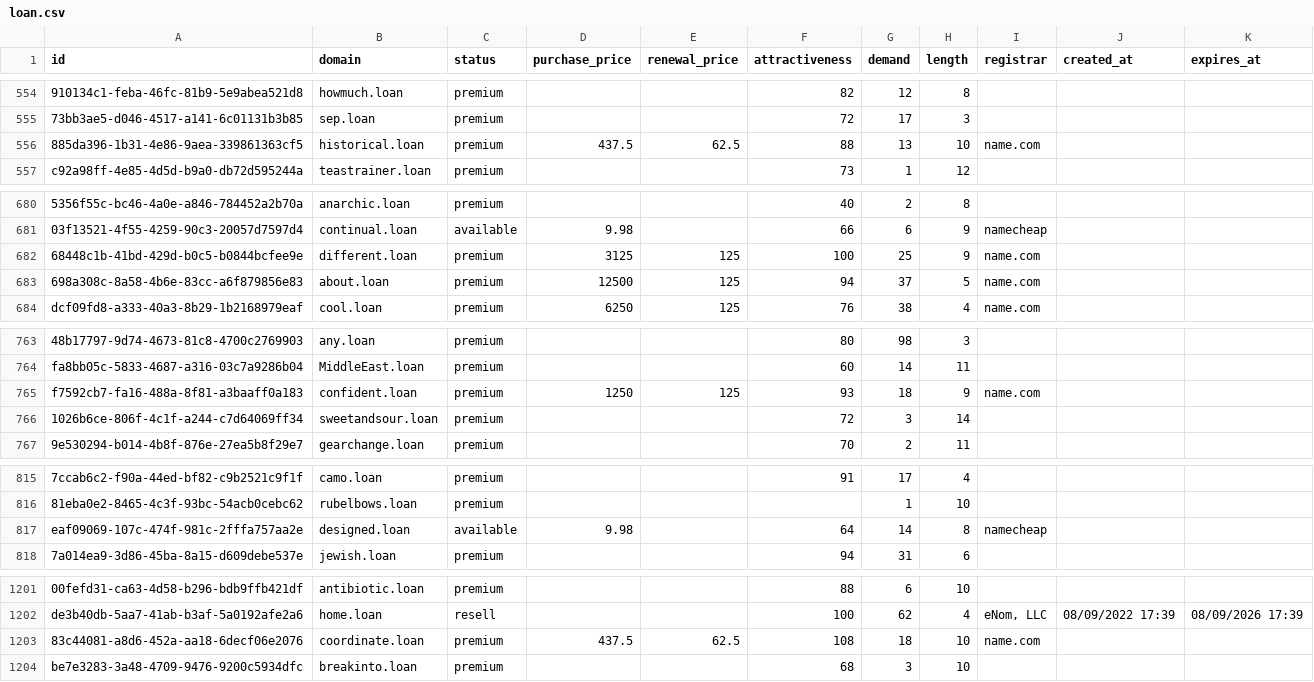
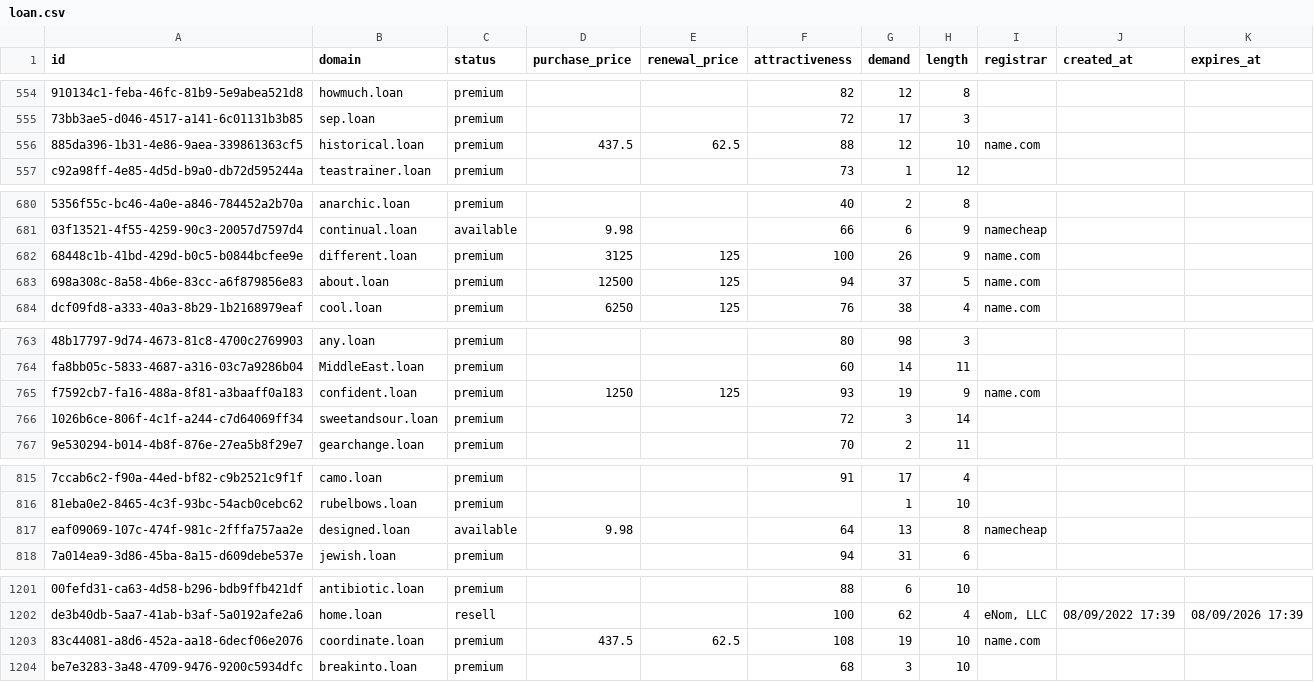
Before and after one commit to UniqueDomains/loan-oneword-domains, a CSV file: loan.csv, drawn as a sheet; only a part is shown, gaps mark what is left out; the diff covers the shown part only; the diff names each change by its address in the sheet, - before the commit and + after, or states it on an @@ line.

```diff
--- a/loan.csv
+++ b/loan.csv
-G556 (demand): 13
+G556 (demand): 12
-G682 (demand): 25
+G682 (demand): 26
-G765 (demand): 18
+G765 (demand): 19
-G817 (demand): 14
+G817 (demand): 13
-G1203 (demand): 18
+G1203 (demand): 19
```
Also changed, not shown: 91 edited cells elsewhere in this file, 1 other file.
